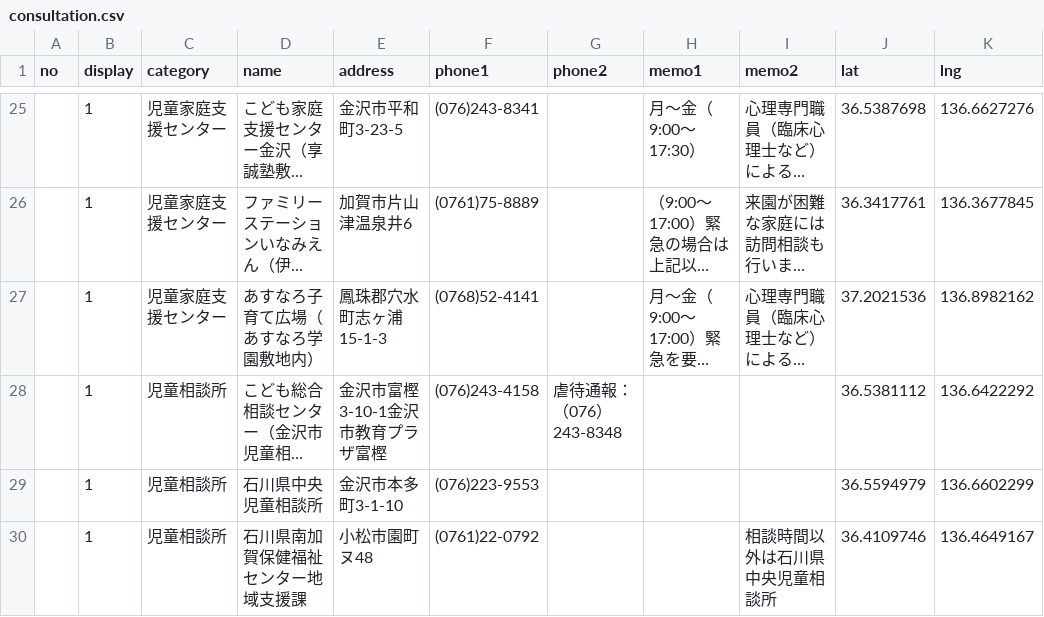
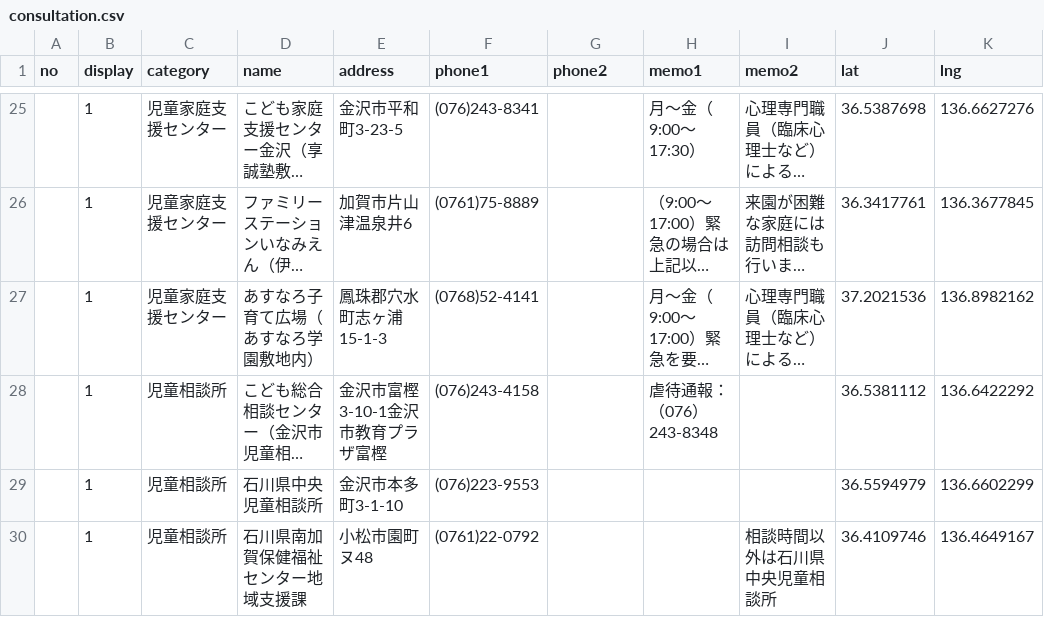
Before and after one commit to codeforkanazawa-org/notalone, a CSV file: uploads/mapinfo/consultation.csv, drawn as a sheet; only a part is shown, gaps mark what is left out; long unchanged cells end in …; the diff names each change by its address in the sheet, - before the commit and + after, or states it on an @@ line.

```diff
--- a/uploads/mapinfo/consultation.csv
+++ b/uploads/mapinfo/consultation.csv
-G28 (phone2): 虐待通報：（076）243-8348
+G28 (phone2): (empty)
-H28 (memo1): (empty)
+H28 (memo1): 虐待通報：（076）243-8348
```
Also changed, not shown: inquiry/inquiry.csv, localhost/target.csv, 41 other files.
